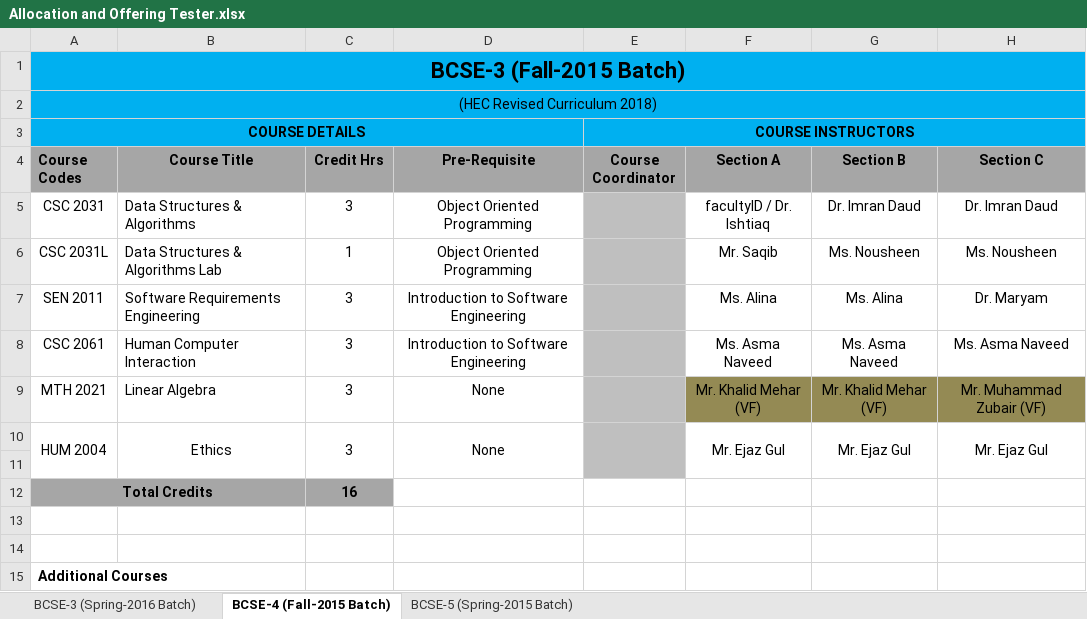
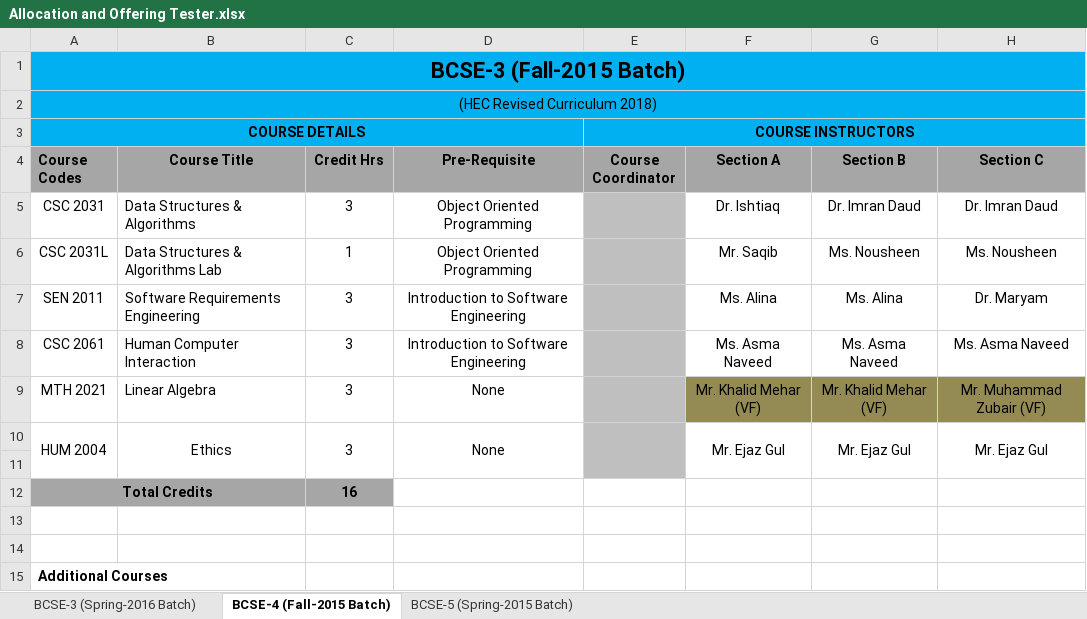
Before and after one commit to usama-shiranai90/Catalyst, an Excel workbook: Templates/Allocation and Offering Tester.xlsx, sheet BCSE-4 (Fall-2015 Batch), drawn as a sheet; values as stored, in another font and other column widths than the file's, no borders; the diff names each change by its address in the sheet, - before the commit and + after, or states it on an @@ line.

Commit message:
implement Course Offering.

```diff
--- a/Templates/Allocation and Offering Tester.xlsx (sheet BCSE-4 (Fall-2015 Batch))
+++ b/Templates/Allocation and Offering Tester.xlsx (sheet BCSE-4 (Fall-2015 Batch))
-F5 (Section A): facultyID / Dr. Ishtiaq
+F5 (Section A): Dr. Ishtiaq
```
Also changed, not shown: sheet BCSE-3 (Spring-2016 Batch), 12 other files.
